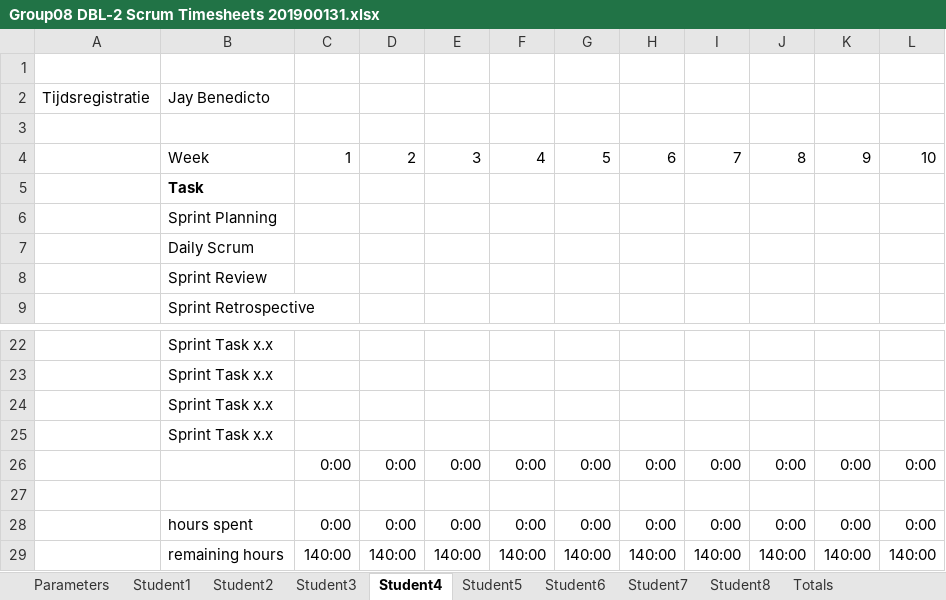
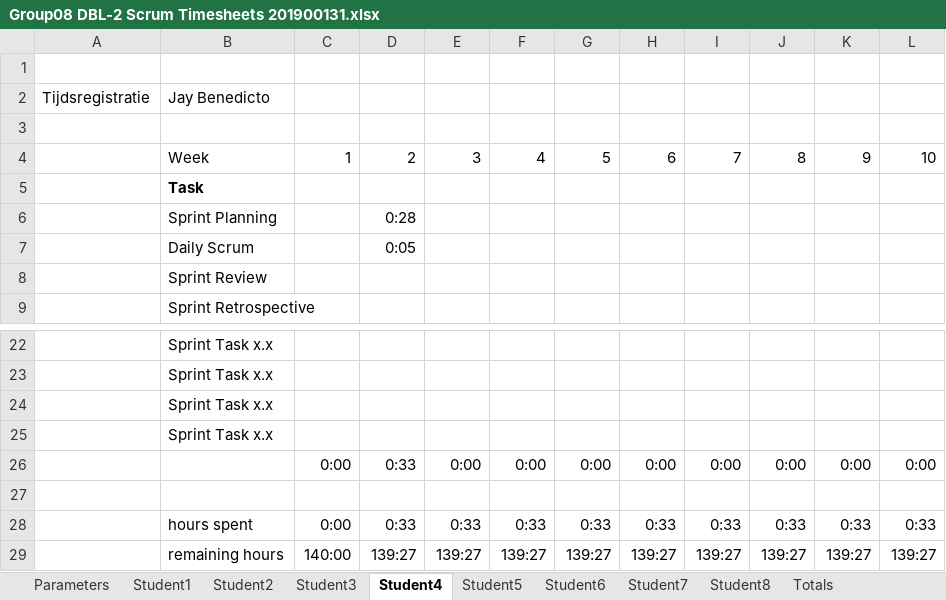
Before and after one commit to feyclan/DBLVis, an Excel workbook: Group08 DBL-2 Scrum Timesheets 201900131.xlsx, sheet Student4, drawn as a sheet; only a part is shown, gaps mark what is left out; values as stored, in another font and other column widths than the file's, no borders; removed rows and columns are numbered as before the commit, all else as after; the diff names each change by its address in the sheet, - before the commit and + after, or states it on an @@ line.

Commit message:
Update Group08 DBL-2 Scrum Timesheets 201900131.xlsx

```diff
--- a/Group08 DBL-2 Scrum Timesheets 201900131.xlsx (sheet Student4)
+++ b/Group08 DBL-2 Scrum Timesheets 201900131.xlsx (sheet Student4)
-D6: (empty)
+D6: 0:28
-D7: (empty)
+D7: 0:05
-D26: 0:00
+D26: 0:33
-row 28:  | hours spent | 0:00 | 0:00 | 0:00 | 0:00 | 0:00 | 0:00 | 0:00 | 0:00 | 0:00 | 0:00
-row 29:  | remaining hours | 140:00 | 140:00 | 140:00 | 140:00 | 140:00 | 140:00 | 140:00 | 140:00 | 140:00 | 140:00
+row 28:  | hours spent | 0:00 | 0:33 | 0:33 | 0:33 | 0:33 | 0:33 | 0:33 | 0:33 | 0:33 | 0:33
+row 29:  | remaining hours | 140:00 | 139:27 | 139:27 | 139:27 | 139:27 | 139:27 | 139:27 | 139:27 | 139:27 | 139:27
```
Also changed, not shown: sheet Totals, charts or pictures.
